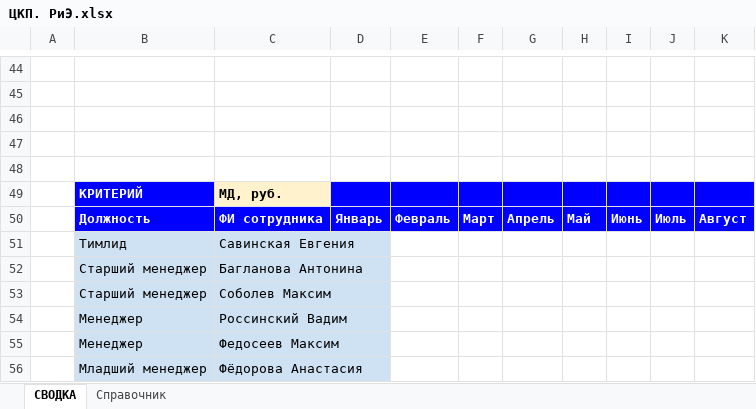
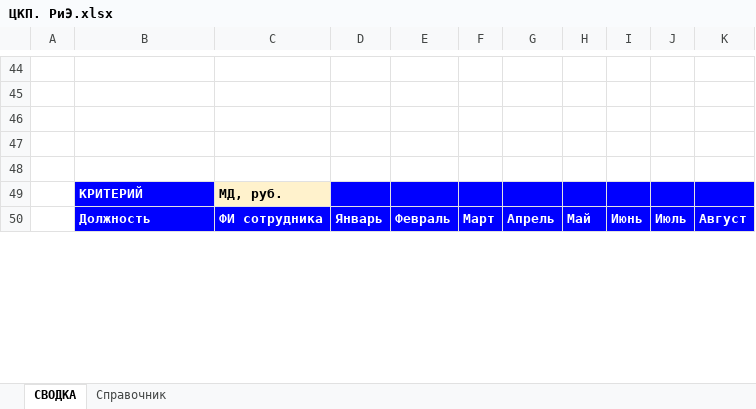
Before and after one commit to daaanilNikonov/for-lisa, an Excel workbook: ЦКП. РиЭ.xlsx, sheet СВОДКА, drawn as a sheet; only a part is shown, gaps mark what is left out; values as stored, in another font and other column widths than the file's, no borders; removed rows and columns are numbered as before the commit, all else as after; the diff covers the shown part only; the diff names each change by its address in the sheet, - before the commit and + after, or states it on an @@ line.

```diff
--- a/ЦКП. РиЭ.xlsx (sheet СВОДКА)
+++ b/ЦКП. РиЭ.xlsx (sheet СВОДКА)
-row 51:  | Тимлид | Савинская Евгения
-row 52:  | Старший менеджер | Багланова Антонина
-row 53:  | Старший менеджер | Соболев Максим
-row 54:  | Менеджер | Россинский Вадим
-row 55:  | Менеджер | Федосеев Максим
-row 56:  | Младший менеджер | Фёдорова Анастасия
```
Also changed, not shown: 12 added rows, 6 removed rows and 5 edited cells elsewhere in this sheet, 1 other file.
